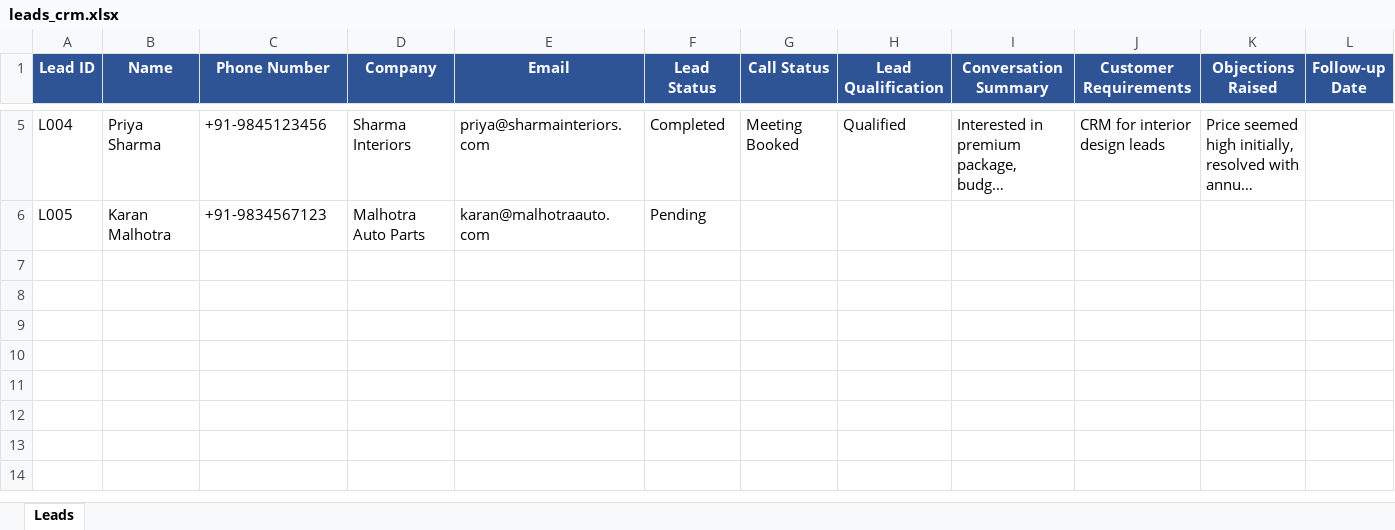
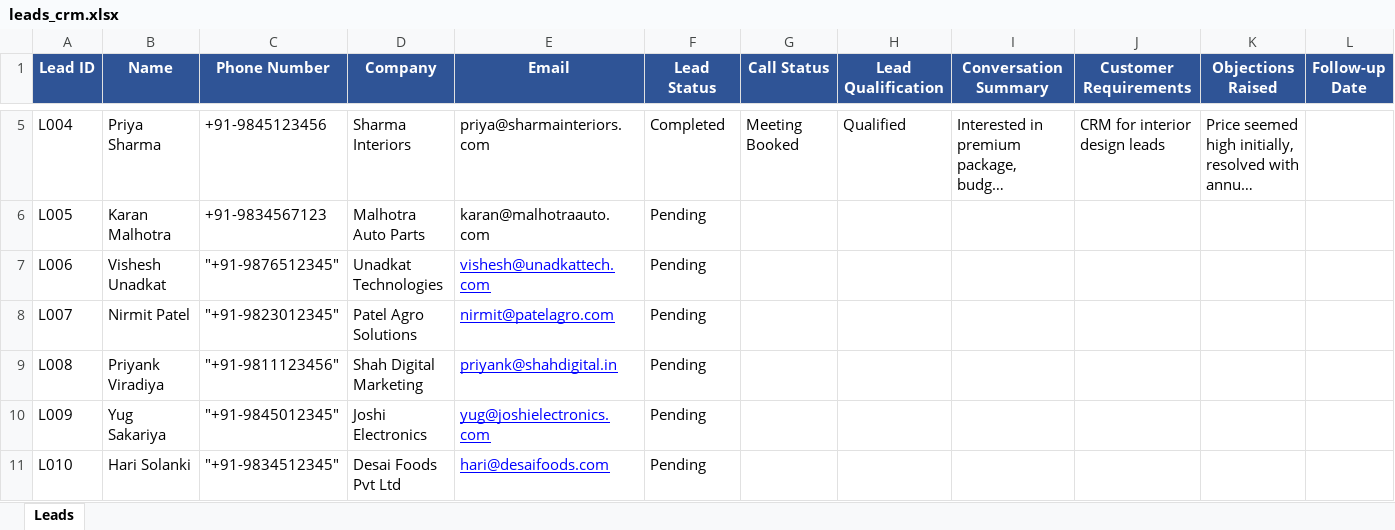
Before and after one commit to VisheshUnadkat13/AI-Voice-Sales-Agent, an Excel workbook: data/leads_crm.xlsx, sheet Leads, drawn as a sheet; only a part is shown, gaps mark what is left out; long unchanged cells end in …; values as stored, in another font and other column widths than the file's, no borders; rows hold the shown columns only; the diff names each change by its address in the sheet, - before the commit and + after, or states it on an @@ line.

Commit message:
some more sample leads add to excel

```diff
--- a/data/leads_crm.xlsx (sheet Leads)
+++ b/data/leads_crm.xlsx (sheet Leads)
+row 7: L006 | Vishesh Unadkat | "+91-9876512345" | Unadkat Technologies | vishesh@unadkattech.com | Pending
+row 8: L007 | Nirmit Patel | "+91-9823012345" | Patel Agro Solutions | nirmit@patelagro.com | Pending
+row 9: L008 | Priyank Viradiya | "+91-9811123456" | Shah Digital Marketing | priyank@shahdigital.in | Pending
+row 10: L009 | Yug Sakariya | "+91-9845012345" | Joshi Electronics | yug@joshielectronics.com | Pending
+row 11: L010 | Hari Solanki | "+91-9834512345" | Desai Foods Pvt Ltd | hari@desaifoods.com | Pending
```
